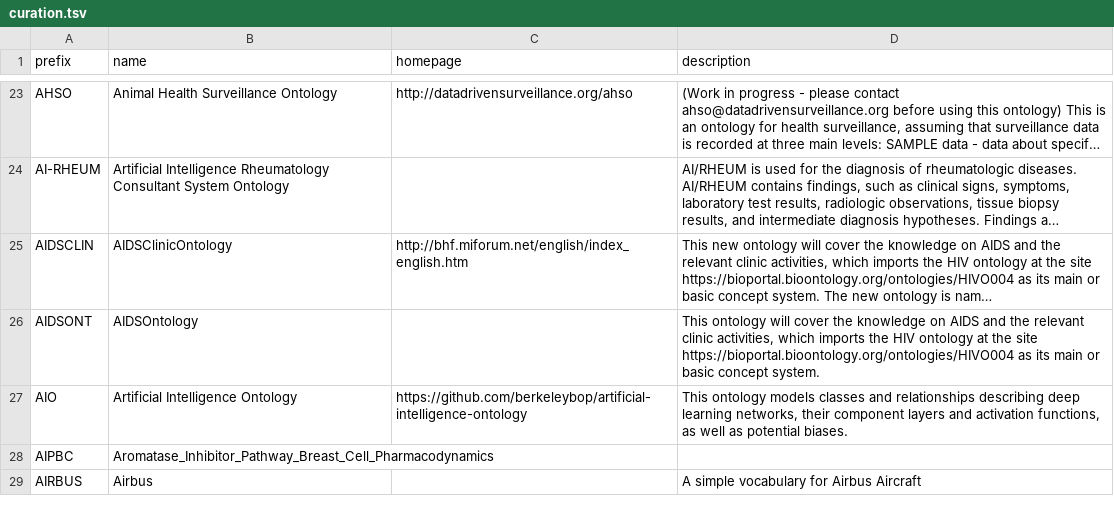
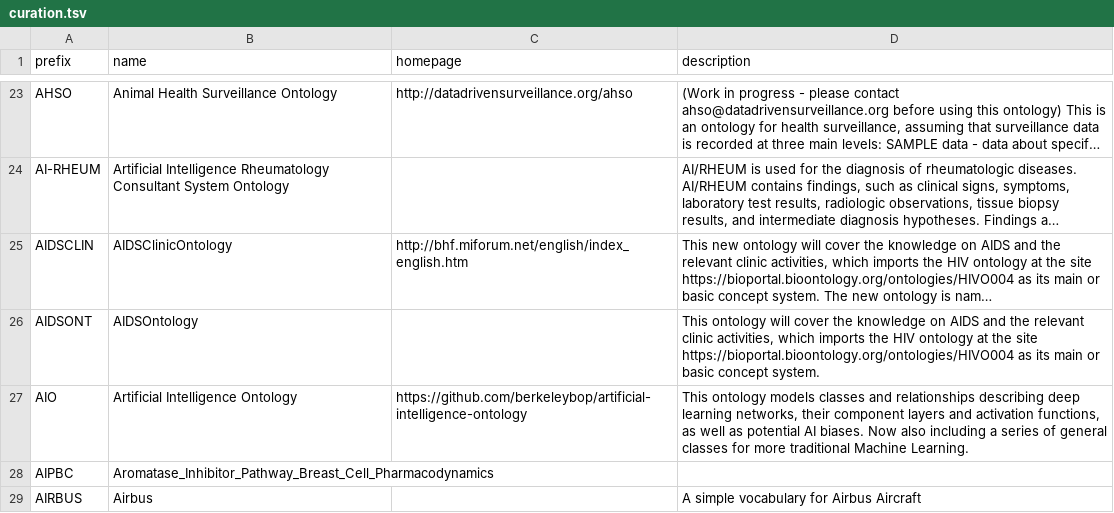
Before and after one commit to biopragmatics/bioregistry, a TSV file: src/bioregistry/data/external/aberowl/curation.tsv, drawn as a sheet; only a part is shown, gaps mark what is left out; long unchanged cells end in …; the diff covers the shown part only; the diff names each change by its address in the sheet, - before the commit and + after, or states it on an @@ line.

```diff
--- a/src/bioregistry/data/external/aberowl/curation.tsv
+++ b/src/bioregistry/data/external/aberowl/curation.tsv
-D27 (description): …as potential biases.
+D27 (description): …as potential AI biases. Now also including a series of general classes for more traditional Machine Learning.
```
Also changed, not shown: 2 edited cells elsewhere in this file, exports/registry/registry.tsv, src/bioregistry/data/external/bioportal/curation.tsv, 45 other files.
